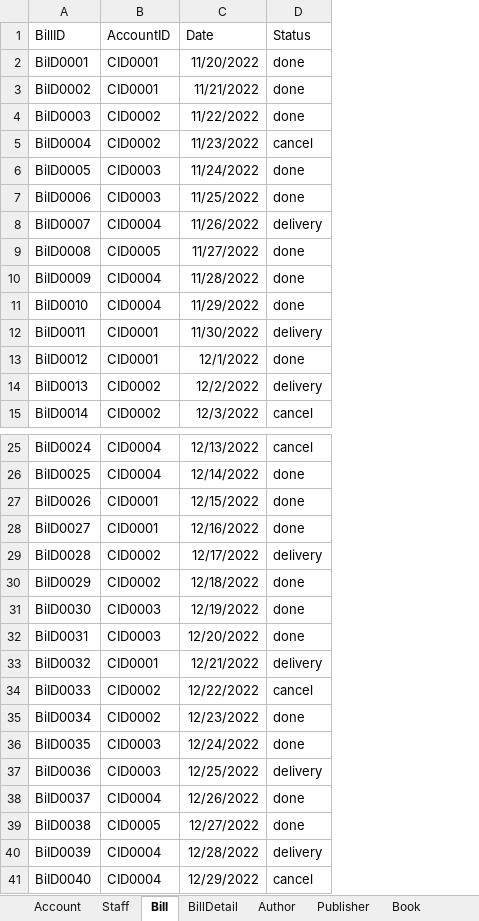
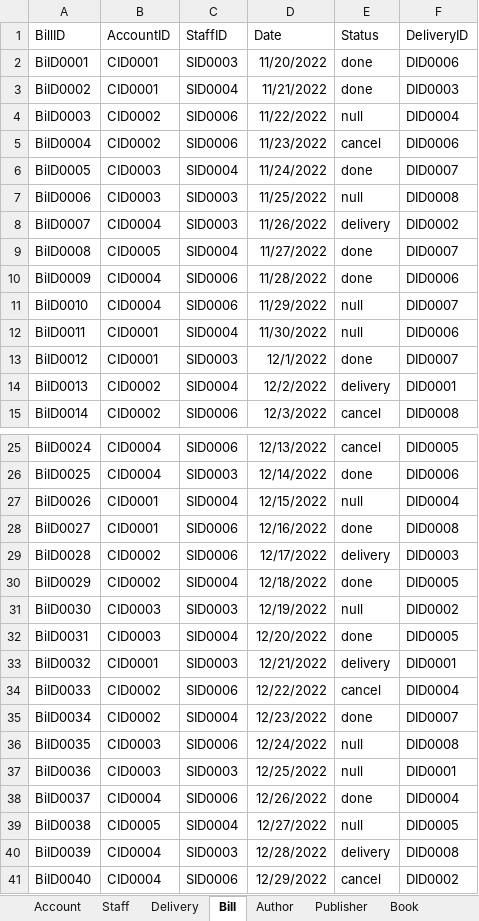
Before and after one commit to HoangLeonard/BookStoreManagement, an Excel workbook: Database/Data.xlsx, sheet Bill, drawn as a sheet; only a part is shown, gaps mark what is left out; values as stored, in another font and other column widths than the file's, no borders; addresses are those after the commit; the diff covers the shown part only; the diff names each change by its address in the sheet, - before the commit and + after, or states it on an @@ line.

Commit message:
add delivery to database, modify Bill.toBill()

```diff
--- a/Database/Data.xlsx (sheet Bill)
+++ b/Database/Data.xlsx (sheet Bill)
+sheet tab: Delivery
+column C (StaffID), rows 2-15: SID0003 | SID0004 | SID0006 | SID0006 | SID0004 | SID0003 | SID0003 | SID0004 | SID0006 | SID0006 | SID0004 | SID0003 | SID0004 | SID0006; rows 25-41: SID0006 | SID0003 | SID0004 | SID0006 | SID0006 | SID0004 | SID0003 | SID0004 | SID0003 | SID0006 | SID0004 | SID0006 | SID0003 | SID0006 | SID0004 | SID0003 | SID0006
+column F (DeliveryID), rows 2-15: DID0006 | DID0003 | DID0004 | DID0006 | DID0007 | DID0008 | DID0002 | DID0007 | DID0006 | DID0007 | DID0006 | DID0007 | DID0001 | DID0008; rows 25-41: DID0005 | DID0006 | DID0004 | DID0008 | DID0003 | DID0005 | DID0002 | DID0005 | DID0001 | DID0004 | DID0007 | DID0008 | DID0001 | DID0004 | DID0005 | DID0008 | DID0002
-E4 (Status): done
+E4 (Status): null
-E7 (Status): done
+E7 (Status): null
-E11 (Status): done
+E11 (Status): null
-E12 (Status): delivery
+E12 (Status): null
-E27 (Status): done
+E27 (Status): null
-E31 (Status): done
+E31 (Status): null
-E36 (Status): done
+E36 (Status): null
-E37 (Status): delivery
+E37 (Status): null
-E39 (Status): done
+E39 (Status): null
```
Also changed, not shown: 1 edited cell elsewhere in this sheet, sheet Account, sheet Staff, sheet Author, sheet BillDetail, other sheet tabs, 9 other files.
